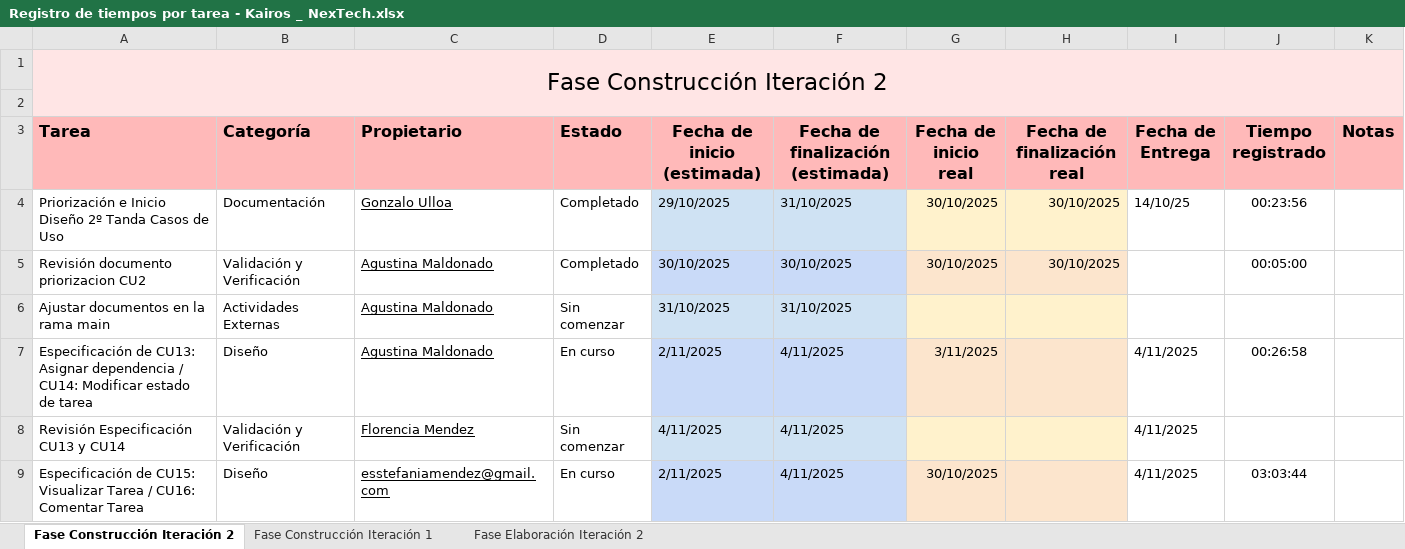
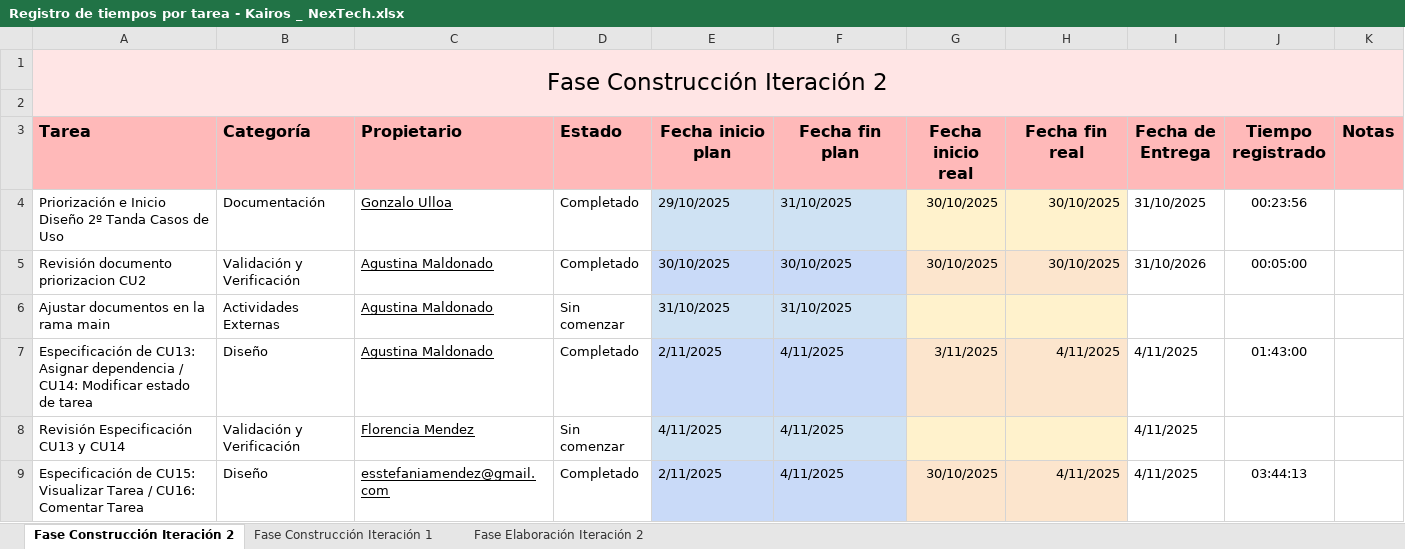
Before and after one commit to uarg-unpa/Kairos, an Excel workbook: Registro de tiempos por tarea - Kairos _ NexTech.xlsx, sheet Fase Construcción Iteración 2, drawn as a sheet; only a part is shown; values as stored, in another font and other column widths than the file's, no borders; charts and pictures and table styles not drawn; the diff covers the shown part only; the diff names each change by its address in the sheet, - before the commit and + after, or states it on an @@ line.

```diff
--- a/Registro de tiempos por tarea - Kairos _ NexTech.xlsx (sheet Fase Construcción Iteración 2)
+++ b/Registro de tiempos por tarea - Kairos _ NexTech.xlsx (sheet Fase Construcción Iteración 2)
-E3: Fecha de inicio (estimada)
+E3: Fecha inicio plan
-F3: Fecha de finalización (estimada)
+F3: Fecha fin plan
-G3: Fecha de inicio real
+G3: Fecha inicio real
-H3: Fecha de finalización real
+H3: Fecha fin real
-I4 (Fecha de Entrega): 14/10/25
+I4 (Fecha de Entrega): 31/10/2025
-I5 (Fecha de Entrega): (empty)
+I5 (Fecha de Entrega): 31/10/2026
-D7 (Estado): En curso
+D7 (Estado): Completado
-H7 (Fecha fin real): (empty)
+H7 (Fecha fin real): 4/11/2025
-J7 (Tiempo registrado): 00:26:58
+J7 (Tiempo registrado): 01:43:00
-D9 (Estado): En curso
+D9 (Estado): Completado
-H9 (Fecha fin real): (empty)
+H9 (Fecha fin real): 4/11/2025
-J9 (Tiempo registrado): 03:03:44
+J9 (Tiempo registrado): 03:44:13
```
Also changed, not shown: 24 edited cells elsewhere in this sheet, Etapa Construcción - Iteración 1/Pruebas 1° Tanda de CUs a implementar/Casos de prueba - Kairos - NexTech.xlsx, Etapa Construcción - Iteración 1/Riesgos Fase Construcción, Iteración 1 - Anexo I - Kairos - NexTech.xlsx, 49 other files.
